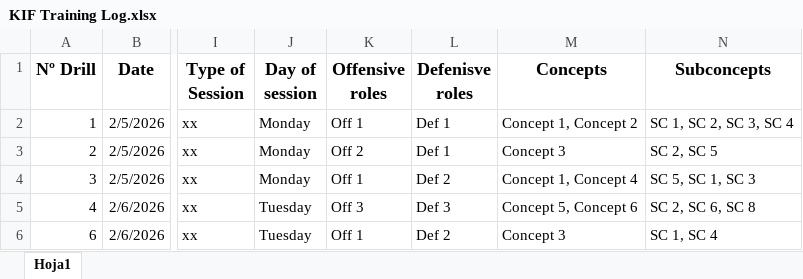
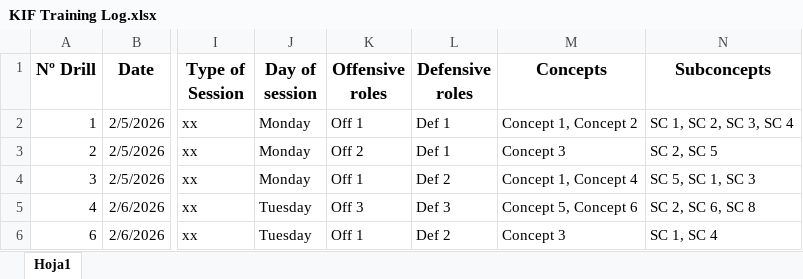
Before and after one commit to BG-Kolding/Kolding-Data, an Excel workbook: KIF Training Log.xlsx, sheet Hoja1, drawn as a sheet; only a part is shown, gaps mark what is left out; values as stored, in another font and other column widths than the file's, no borders; the diff names each change by its address in the sheet, - before the commit and + after, or states it on an @@ line.

Commit message:
Update KIF Training Log.xlsx

```diff
--- a/KIF Training Log.xlsx (sheet Hoja1)
+++ b/KIF Training Log.xlsx (sheet Hoja1)
-L1: Defenisve roles
+L1: Defensive roles
```
